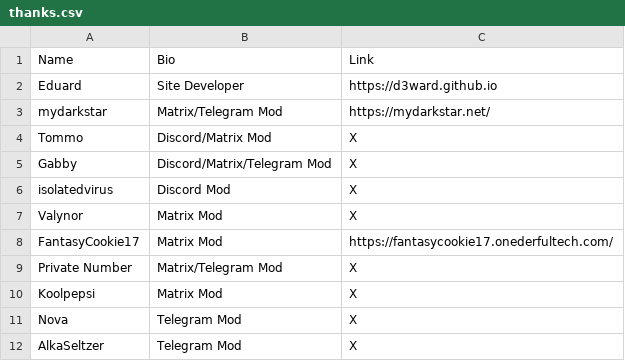
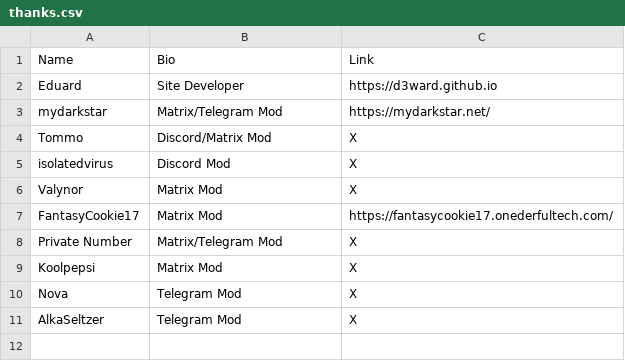
Before and after one commit to techlore/channel-content, a CSV file: Assets/thanks.csv, drawn as a sheet.

Commit message:
Update thanks.csv

```diff
--- a/Assets/thanks.csv
+++ b/Assets/thanks.csv
@@ -4,3 +4,2 @@ mydarkstar,Matrix/Telegram Mod,https://mydarkstar.net/
 Tommo,Discord/Matrix Mod,X
-Gabby,Discord/Matrix/Telegram Mod,X
 isolatedvirus,Discord Mod,X
```
